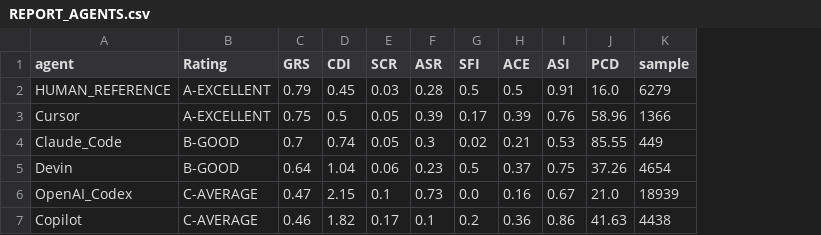
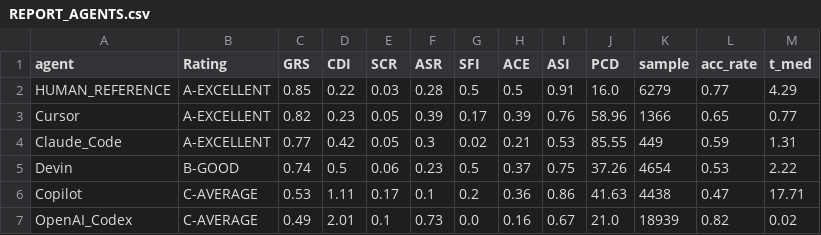
Before and after one commit to samueleNacchia/AI_Technical_Debt, a CSV file: analysis/reports/metrics/REPORT_AGENTS.csv, drawn as a sheet; removed rows and columns are numbered as before the commit, all else as after; the diff names each change by its address in the sheet, - before the commit and + after, or states it on an @@ line.

```diff
--- a/analysis/reports/metrics/REPORT_AGENTS.csv
+++ b/analysis/reports/metrics/REPORT_AGENTS.csv
+column L (acc_rate), rows 2-6: 0.77 | 0.65 | 0.59 | 0.53 | 0.47
+column M (t_med), rows 2-6: 4.29 | 0.77 | 1.31 | 2.22 | 17.71
-C2 (GRS): 0.79
+C2 (GRS): 0.85
-D2 (CDI): 0.45
+D2 (CDI): 0.22
-C3 (GRS): 0.75
+C3 (GRS): 0.82
-D3 (CDI): 0.5
+D3 (CDI): 0.23
-B4 (Rating): B-GOOD
+B4 (Rating): A-EXCELLENT
-C4 (GRS): 0.7
+C4 (GRS): 0.77
-D4 (CDI): 0.74
+D4 (CDI): 0.42
-C5 (GRS): 0.64
+C5 (GRS): 0.74
-D5 (CDI): 1.04
+D5 (CDI): 0.5
-row 6: OpenAI_Codex | C-AVERAGE | 0.47 | 2.15 | 0.1 | 0.73 | 0.0 | 0.16 | 0.67 | 21.0 | 18939
-C6 (GRS): 0.46
+C6 (GRS): 0.53
-D6 (CDI): 1.82
+D6 (CDI): 1.11
+row 7: OpenAI_Codex | C-AVERAGE | 0.49 | 2.01 | 0.1 | 0.73 | 0.0 | 0.16 | 0.67 | 21.0 | 18939 | 0.82 | 0.02
```
Also changed, not shown: analysis/reports/metrics/REPORT_APPENDIX.csv, analysis/reports/metrics/REPORT_GLOBAL.csv, 2 other files.
